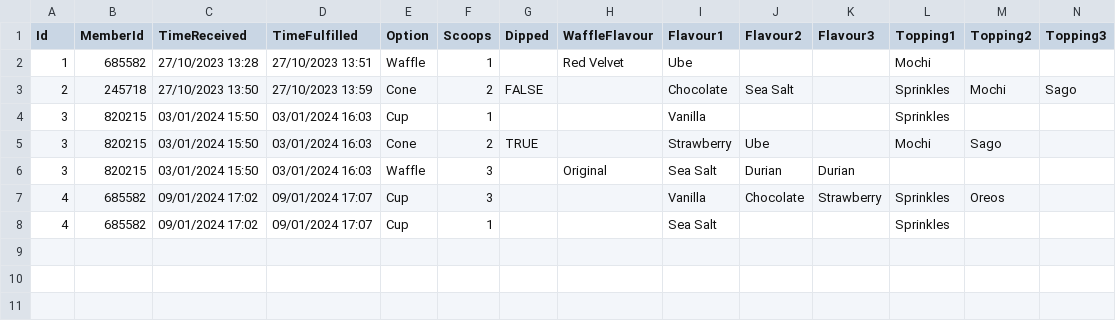
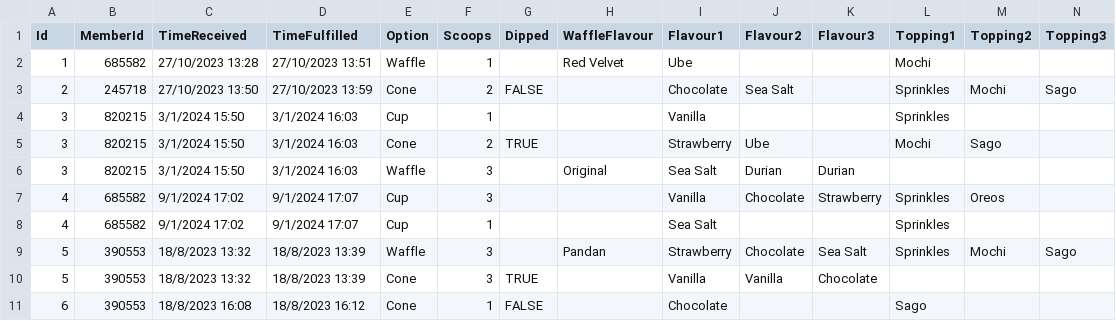
Before and after one commit to xas5382/PRG2_Assignment, a CSV file: orders.csv, drawn as a sheet; only a part is shown; rows hold the shown columns only; the diff names each change by its address in the sheet, - before the commit and + after, or states it on an @@ line.

Commit message:
Modified MakeOrder in customer.cs

```diff
--- a/orders.csv
+++ b/orders.csv
-C4:C6 (TimeReceived): 03/01/2024 15:50
+C4:C6 (TimeReceived): 3/1/2024 15:50
-D4:D6 (TimeFulfilled): 03/01/2024 16:03
+D4:D6 (TimeFulfilled): 3/1/2024 16:03
-C7:C8 (TimeReceived): 09/01/2024 17:02
+C7:C8 (TimeReceived): 9/1/2024 17:02
-D7:D8 (TimeFulfilled): 09/01/2024 17:07
+D7:D8 (TimeFulfilled): 9/1/2024 17:07
+row 9: 5 | 390553 | 18/8/2023 13:32 | 18/8/2023 13:39 | Waffle | 3 |  | Pandan | Strawberry | Chocolate | Sea Salt | Sprinkles | Mochi | Sago
+row 10: 5 | 390553 | 18/8/2023 13:32 | 18/8/2023 13:39 | Cone | 3 | TRUE |  | Vanilla | Vanilla | Chocolate
+row 11: 6 | 390553 | 18/8/2023 16:08 | 18/8/2023 16:12 | Cone | 1 | FALSE |  | Chocolate |  |  | Sago
```
Also changed, not shown: 6 other files.
